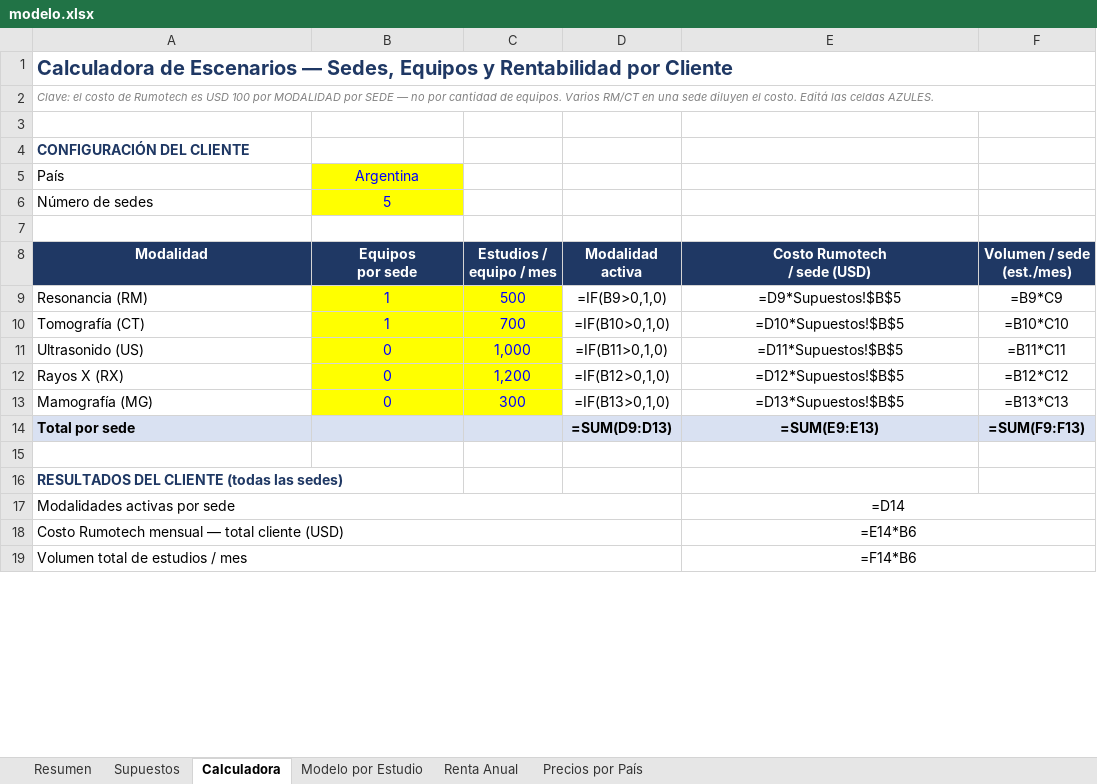
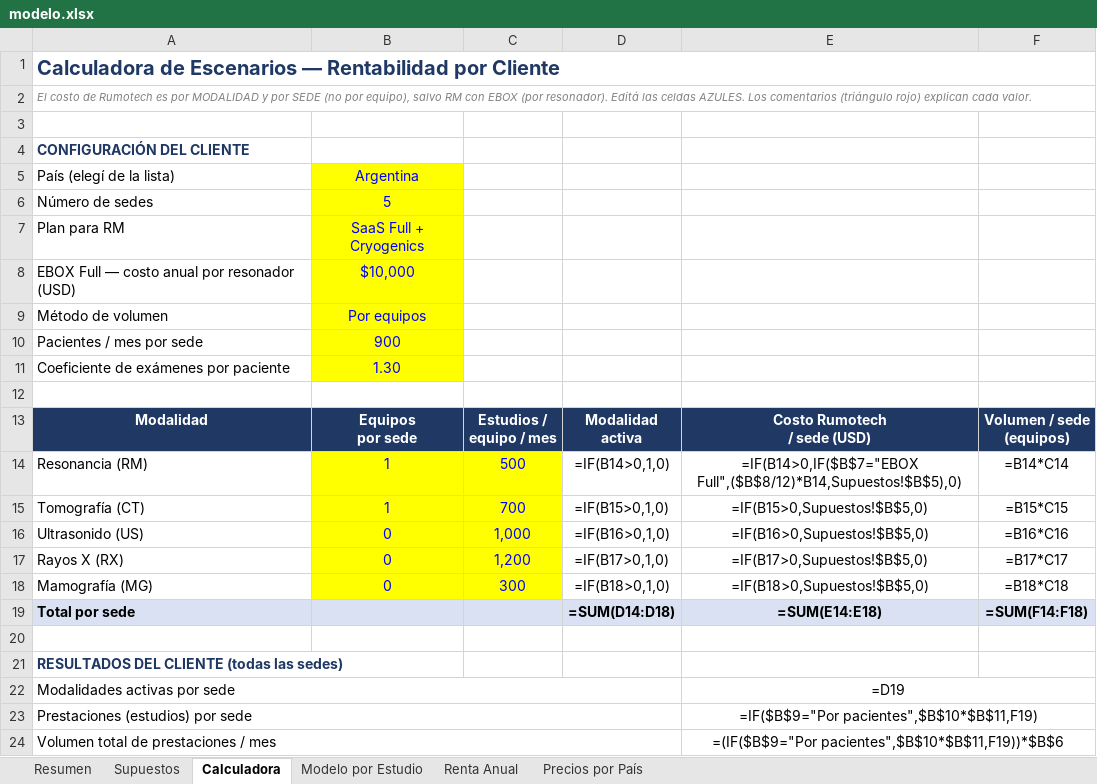
Before and after one commit to Nexolibre/RUMOTECH-Connect, an Excel workbook: modelo.xlsx, sheet Calculadora, drawn as a sheet; only a part is shown; values as stored, in another font and other column widths than the file's, no borders; formulas without a stored value are shown as written; removed rows and columns are numbered as before the commit, all else as after; ↵ is a line break in a cell; the diff covers the shown part only; the diff names each change by its address in the sheet, - before the commit and + after, or states it on an @@ line.

```diff
--- a/modelo.xlsx (sheet Calculadora)
+++ b/modelo.xlsx (sheet Calculadora)
-A1: …Escenarios — Sedes, Equipos y Rentabilidad por…
+A1: …Escenarios — Rentabilidad por…
-A2: Clave: el costo de Rumotech es USD 100 por MODALIDAD por SEDE — no por cantidad de equipos. Varios RM/CT en una sede diluyen el costo. Editá las celdas AZULES.
+A2: El costo de Rumotech es por MODALIDAD y por SEDE (no por equipo), salvo RM con EBOX (por resonador). Editá las celdas AZULES. Los comentarios (triángulo rojo) explican cada valor.
-A5: País
+A5: País (elegí de la lista)
+row 7: Plan para RM | SaaS Full + Cryogenics
+row 8: EBOX Full — costo anual por resonador (USD) | $10,000
+row 9: Método de volumen | Por equipos
+row 10: Pacientes / mes por sede | 900
+row 11: Coeficiente de exámenes por paciente | 1.30
-F13: Volumen / sede ↵ (est./mes)
+F13: Volumen / sede ↵ (equipos)
-D14: =IF(B9>0,1,0)
+D14: =IF(B14>0,1,0)
-E14: =D9*Supuestos!$B$5
+E14: =IF(B14>0,IF($B$7="EBOX Full",($B$8/12)*B14,Supuestos!$B$5),0)
-F14: =B9*C9
+F14: =B14*C14
-D15: =IF(B10>0,1,0)
+D15: =IF(B15>0,1,0)
-E15: =D10*Supuestos!$B$5
+E15: =IF(B15>0,Supuestos!$B$5,0)
-F15: =B10*C10
+F15: =B15*C15
-D16: =IF(B11>0,1,0)
+D16: =IF(B16>0,1,0)
-E16: =D11*Supuestos!$B$5
+E16: =IF(B16>0,Supuestos!$B$5,0)
-F16: =B11*C11
+F16: =B16*C16
-D17: =IF(B12>0,1,0)
+D17: =IF(B17>0,1,0)
-E17: =D12*Supuestos!$B$5
+E17: =IF(B17>0,Supuestos!$B$5,0)
-F17: =B12*C12
+F17: =B17*C17
-D18: =IF(B13>0,1,0)
+D18: =IF(B18>0,1,0)
-E18: =D13*Supuestos!$B$5
+E18: =IF(B18>0,Supuestos!$B$5,0)
-F18: =B13*C13
+F18: =B18*C18
-D19: =SUM(D9:D13)
+D19: =SUM(D14:D18)
-E19: =SUM(E9:E13)
+E19: =SUM(E14:E18)
-F19: =SUM(F9:F13)
+F19: =SUM(F14:F18)
-E22: =D14
+E22: =D19
-row 18: Costo Rumotech mensual — total cliente (USD) |  |  |  | =E14*B6
-row 19: Volumen total de estudios / mes |  |  |  | =F14*B6
+row 23: Prestaciones (estudios) por sede |  |  |  | =IF($B$9="Por pacientes",$B$10*$B$11,F19)
+row 24: Volumen total de prestaciones / mes |  |  |  | =(IF($B$9="Por pacientes",$B$10*$B$11,F19))*$B$6
```
Also changed, not shown: 8 added rows, 4 removed rows and 5 edited cells elsewhere in this sheet, sheet Supuestos, 1 other file.
